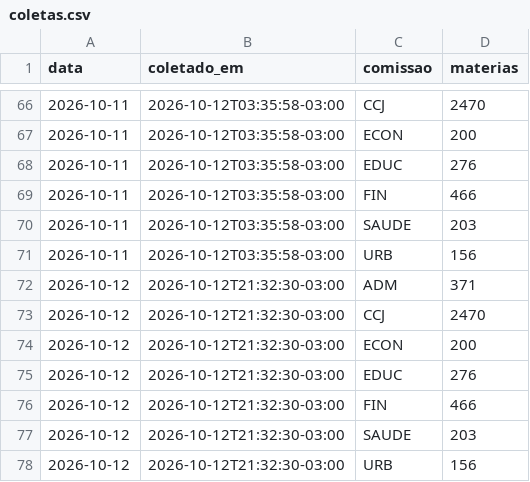
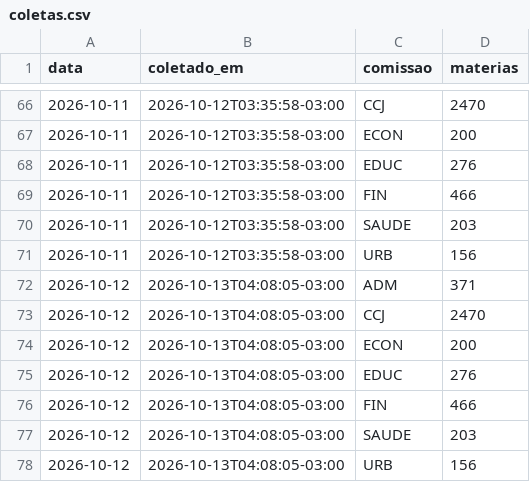
Before and after one commit to prototiposlegisla/comissoes-acervo, a CSV file: dados/coletas.csv, drawn as a sheet; only a part is shown, gaps mark what is left out.

```diff
--- a/dados/coletas.csv
+++ b/dados/coletas.csv
@@ -71,8 +71,8 @@ data,coletado_em,comissao,materias
 2026-10-11,2026-10-12T03:35:58-03:00,URB,156
-2026-10-12,2026-10-12T21:32:30-03:00,ADM,371
-2026-10-12,2026-10-12T21:32:30-03:00,CCJ,2470
-2026-10-12,2026-10-12T21:32:30-03:00,ECON,200
-2026-10-12,2026-10-12T21:32:30-03:00,EDUC,276
-2026-10-12,2026-10-12T21:32:30-03:00,FIN,466
-2026-10-12,2026-10-12T21:32:30-03:00,SAUDE,203
-2026-10-12,2026-10-12T21:32:30-03:00,URB,156
+2026-10-12,2026-10-13T04:08:05-03:00,ADM,371
+2026-10-12,2026-10-13T04:08:05-03:00,CCJ,2470
+2026-10-12,2026-10-13T04:08:05-03:00,ECON,200
+2026-10-12,2026-10-13T04:08:05-03:00,EDUC,276
+2026-10-12,2026-10-13T04:08:05-03:00,FIN,466
+2026-10-12,2026-10-13T04:08:05-03:00,SAUDE,203
+2026-10-12,2026-10-13T04:08:05-03:00,URB,156
```
